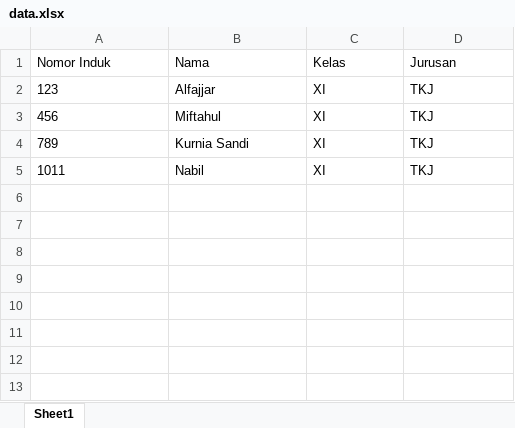
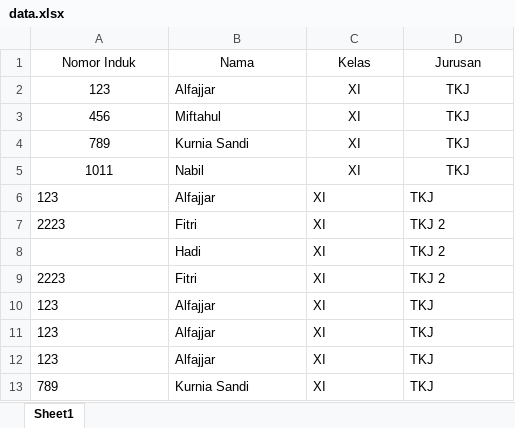
Before and after one commit to alfajarjaya/generateQRCode-and-Scanner-qrCode, an Excel workbook: data.xlsx, sheet Sheet1, drawn as a sheet; values as stored, in another font and other column widths than the file's, no borders; the diff names each change by its address in the sheet, - before the commit and + after, or states it on an @@ line.

```diff
--- a/data.xlsx (sheet Sheet1)
+++ b/data.xlsx (sheet Sheet1)
-A1:D1 alignment: left
+A1:D1 alignment: center
-A2:A5 alignment: left
+A2:A5 alignment: center
-C2:D5 alignment: left
+C2:D5 alignment: center
+row 6: 123 | Alfajjar | XI | TKJ
+row 7: 2223 | Fitri | XI | TKJ 2
+row 8:  | Hadi | XI | TKJ 2
+row 9: 2223 | Fitri | XI | TKJ 2
+row 10: 123 | Alfajjar | XI | TKJ
+row 11: 123 | Alfajjar | XI | TKJ
+row 12: 123 | Alfajjar | XI | TKJ
+row 13: 789 | Kurnia Sandi | XI | TKJ
```
Also changed, not shown: 17 other files.
